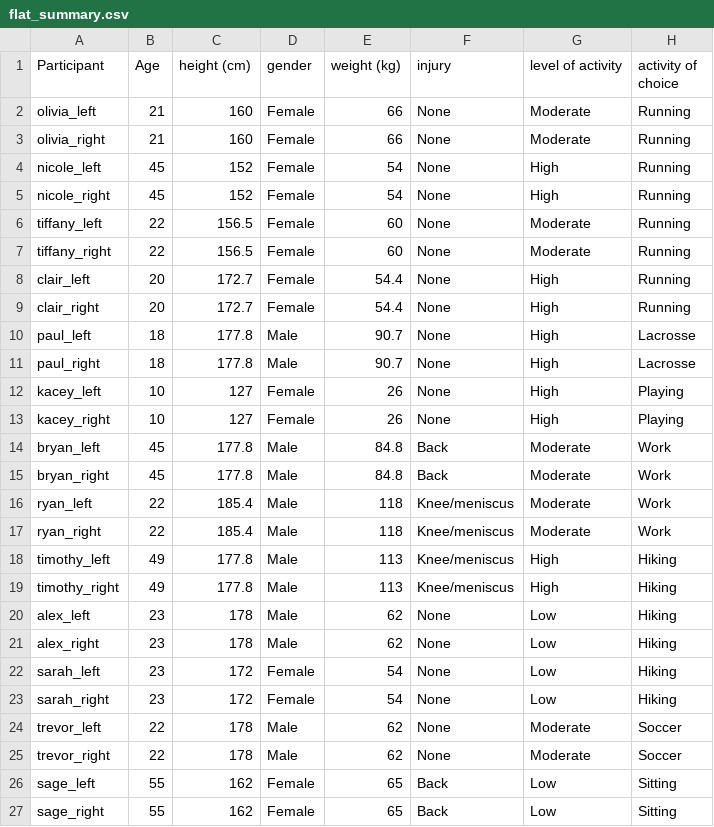
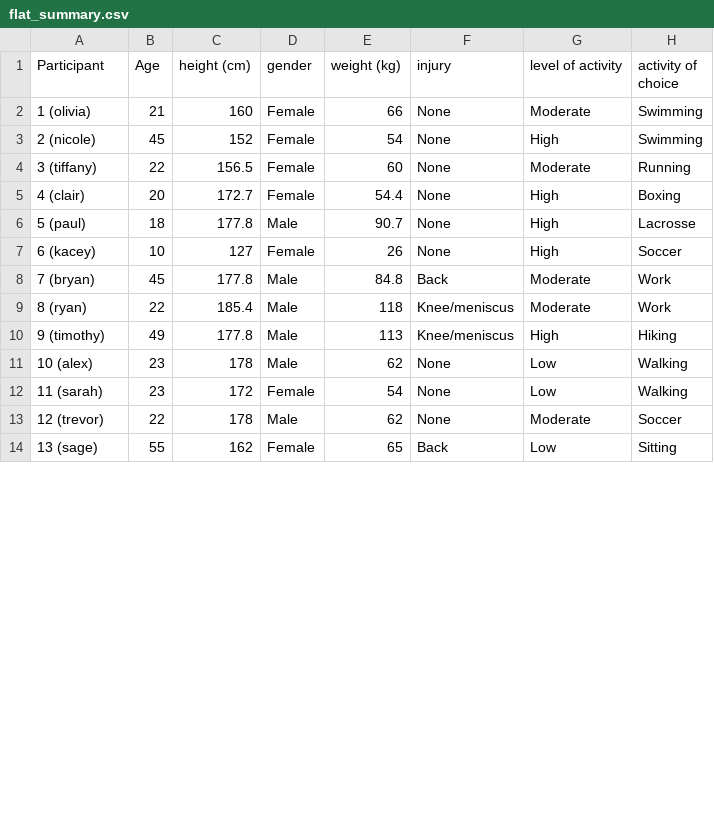
Before and after one commit to AdamAvdic/CMPT353-Final-Project, a CSV file: Data/flat_data/flat_summary.csv, drawn as a sheet; only a part is shown; the diff covers the shown part only.

Commit message:
Update flat_summary.csv

```diff
--- a/Data/flat_data/flat_summary.csv
+++ b/Data/flat_data/flat_summary.csv
@@ -1,27 +1,14 @@
 "Participant","Age"," height (cm)","gender","weight (kg)","injury","level of activity","activity of choice"
-"olivia_left","21","160","Female","66","None","Moderate","Running"
-"olivia_right","21","160","Female","66","None","Moderate","Running"
-"nicole_left","45","152","Female","54","None","High","Running"
-"nicole_right","45","152","Female","54","None","High","Running"
-"tiffany_left","22","156.5","Female","60","None","Moderate","Running"
-"tiffany_right","22","156.5","Female","60","None","Moderate","Running"
-"clair_left","20","172.7","Female","54.4","None","High","Running"
-"clair_right","20","172.7","Female","54.4","None","High","Running"
-"paul_left","18","177.8","Male","90.7","None","High","Lacrosse"
-"paul_right","18","177.8","Male","90.7","None","High","Lacrosse"
-"kacey_left","10","127","Female","26","None","High","Playing"
-"kacey_right","10","127","Female","26","None","High","Playing"
-"bryan_left","45","177.8","Male","84.8","Back","Moderate","Work"
-"bryan_right","45","177.8","Male","84.8","Back","Moderate","Work"
-"ryan_left","22","185.4","Male","118","Knee/meniscus","Moderate","Work"
-"ryan_right","22","185.4","Male","118","Knee/meniscus","Moderate","Work"
-"timothy_left","49","177.8","Male","113","Knee/meniscus","High","Hiking"
-"timothy_right","49","177.8","Male","113","Knee/meniscus","High","Hiking"
-"alex_left","23","178","Male","62","None","Low","Hiking"
-"alex_right","23","178","Male","62","None","Low","Hiking"
-"sarah_left","23","172","Female","54","None","Low","Hiking"
-"sarah_right","23","172","Female","54","None","Low","Hiking"
-"trevor_left","22","178","Male","62","None","Moderate","Soccer"
-"trevor_right","22","178","Male","62","None","Moderate","Soccer"
-"sage_left","55","162","Female","65","Back","Low","Sitting"
-"sage_right","55","162","Female","65","Back","Low","Sitting"
+"1 (olivia)","21","160","Female","66","None","Moderate","Swimming"
+"2 (nicole)","45","152","Female","54","None","High","Swimming"
+"3 (tiffany)","22","156.5","Female","60","None","Moderate","Running"
+"4 (clair)","20","172.7","Female","54.4","None","High","Boxing"
+"5 (paul)","18","177.8","Male","90.7","None","High","Lacrosse"
+"6 (kacey)","10","127","Female","26","None","High","Soccer"
+"7 (bryan)","45","177.8","Male","84.8","Back","Moderate","Work"
+"8 (ryan)","22","185.4","Male","118","Knee/meniscus","Moderate","Work"
+"9 (timothy)","49","177.8","Male","113","Knee/meniscus","High","Hiking"
+"10 (alex)","23","178","Male","62","None","Low","Walking"
+"11 (sarah)","23","172","Female","54","None","Low","Walking"
+"12 (trevor)","22","178","Male","62","None","Moderate","Soccer"
+"13 (sage)","55","162","Female","65","Back","Low","Sitting"
```
Also changed, not shown: 5 removed rows and 7 edited cells elsewhere in this file.
